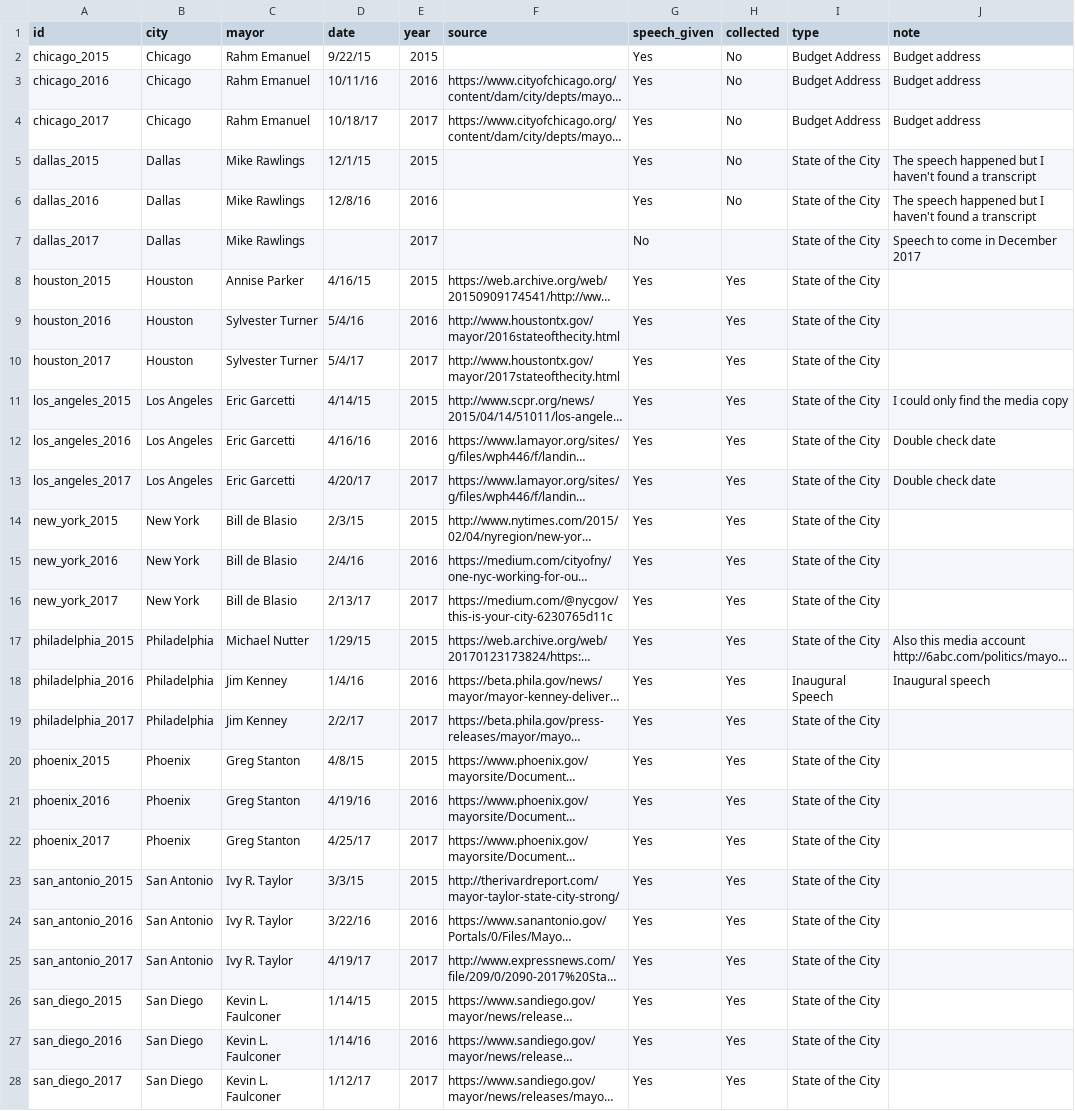
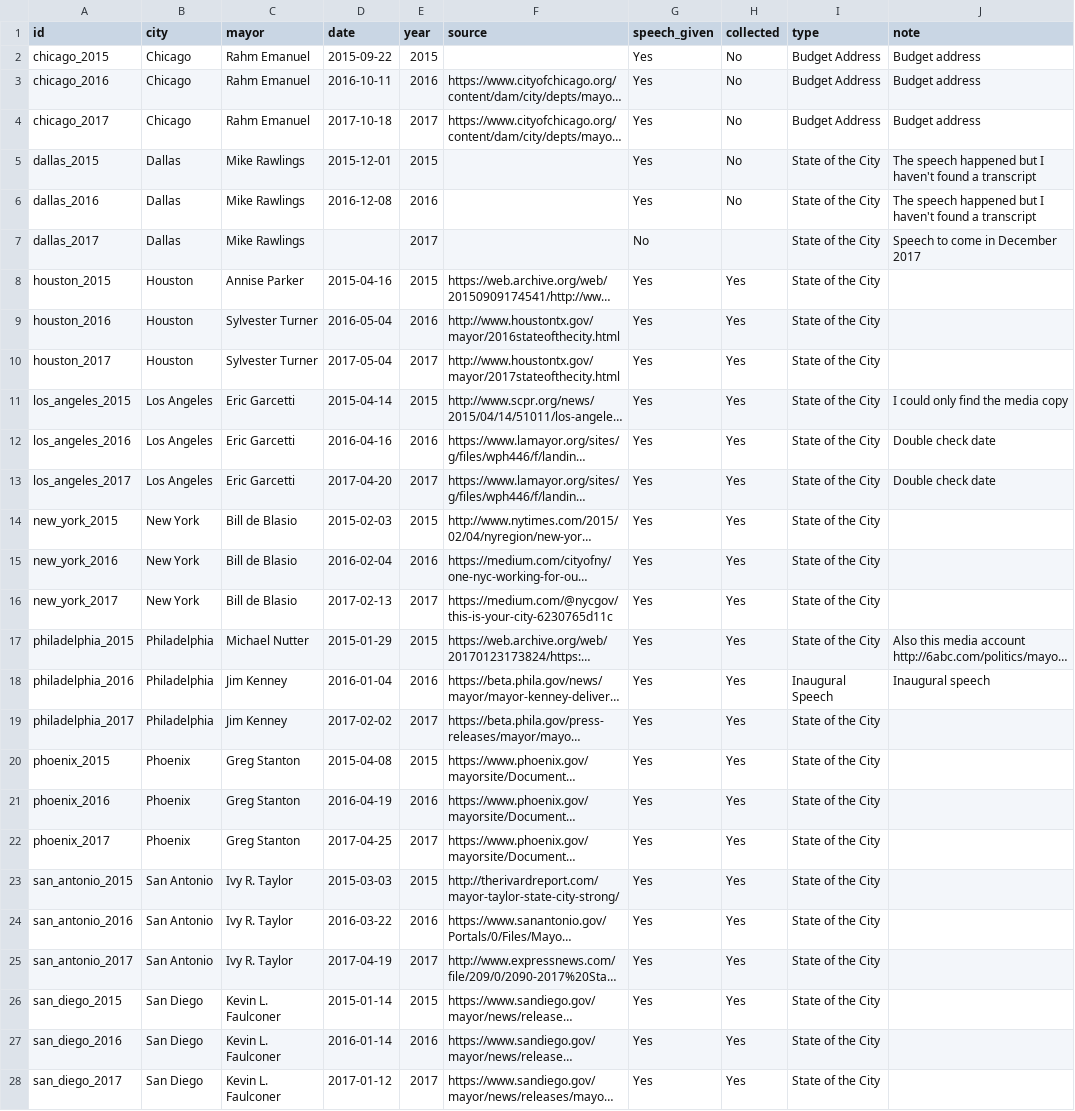
Before and after one commit to etachov/state_of_the_city, a CSV file: sofc_metadata.csv, drawn as a sheet; only a part is shown; long unchanged cells end in …; the diff covers the shown part only; the diff names each change by its address in the sheet, - before the commit and + after, or states it on an @@ line.

Commit message:
Fixing date format ing metadata

```diff
--- a/sofc_metadata.csv
+++ b/sofc_metadata.csv
-D2 (date): 9/22/15
+D2 (date): 2015-09-22
-D3 (date): 10/11/16
+D3 (date): 2016-10-11
-D4 (date): 10/18/17
+D4 (date): 2017-10-18
-D5 (date): 12/1/15
+D5 (date): 2015-12-01
-D6 (date): 12/8/16
+D6 (date): 2016-12-08
-D8 (date): 4/16/15
+D8 (date): 2015-04-16
-D9 (date): 5/4/16
+D9 (date): 2016-05-04
-D10 (date): 5/4/17
+D10 (date): 2017-05-04
-D11 (date): 4/14/15
+D11 (date): 2015-04-14
-D12 (date): 4/16/16
+D12 (date): 2016-04-16
-D13 (date): 4/20/17
+D13 (date): 2017-04-20
-D14 (date): 2/3/15
+D14 (date): 2015-02-03
-D15 (date): 2/4/16
+D15 (date): 2016-02-04
-D16 (date): 2/13/17
+D16 (date): 2017-02-13
-D17 (date): 1/29/15
+D17 (date): 2015-01-29
-D18 (date): 1/4/16
+D18 (date): 2016-01-04
-D19 (date): 2/2/17
+D19 (date): 2017-02-02
-D20 (date): 4/8/15
+D20 (date): 2015-04-08
-D21 (date): 4/19/16
+D21 (date): 2016-04-19
-D22 (date): 4/25/17
+D22 (date): 2017-04-25
-D23 (date): 3/3/15
+D23 (date): 2015-03-03
-D24 (date): 3/22/16
+D24 (date): 2016-03-22
-D25 (date): 4/19/17
+D25 (date): 2017-04-19
-D26 (date): 1/14/15
+D26 (date): 2015-01-14
-D27 (date): 1/14/16
+D27 (date): 2016-01-14
-D28 (date): 1/12/17
+D28 (date): 2017-01-12
```
Also changed, not shown: 33 edited cells elsewhere in this file.
